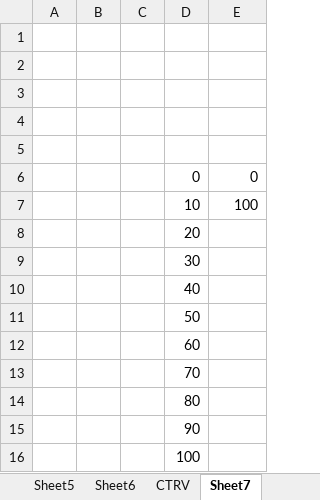
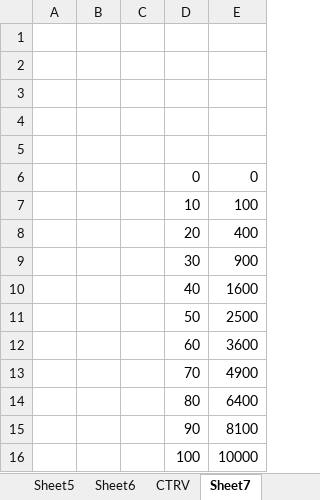
Before and after one commit to MuhammadRiyanMadya/flakes, an Excel workbook: data/Data.xlsx, sheet Sheet7, drawn as a sheet; values as stored, in another font and other column widths than the file's, no borders; the diff names each change by its address in the sheet, - before the commit and + after, or states it on an @@ line.

```diff
--- a/data/Data.xlsx (sheet Sheet7)
+++ b/data/Data.xlsx (sheet Sheet7)
-E8: (empty)
+E8: 400
-E9: (empty)
+E9: 900
-E10: (empty)
+E10: 1600
-E11: (empty)
+E11: 2500
-E12: (empty)
+E12: 3600
-E13: (empty)
+E13: 4900
-E14: (empty)
+E14: 6400
-E15: (empty)
+E15: 8100
-E16: (empty)
+E16: 10000
```
Also changed, not shown: sheet Sheet3, charts or pictures.
